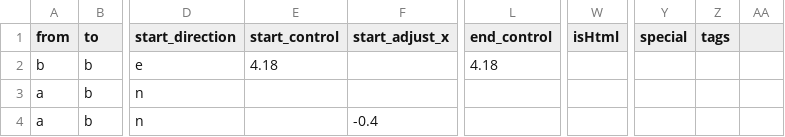
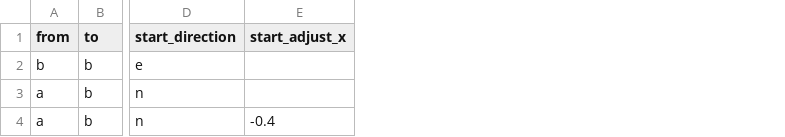
Before and after one commit to mathew-j-davis/boxesandarrows, a CSV file: data/edges.csv, drawn as a sheet; only a part is shown, gaps mark what is left out; the diff names each change by its address in the sheet, - before the commit and + after, or states it on an @@ line.

```diff
--- a/data/edges.csv
+++ b/data/edges.csv
-column E (start_control), row 2: 4.18
-column L (end_control), row 2: 4.18
-column W (isHtml), empty
-column Y (special), empty
-column Z (tags), empty
-column AA, empty
```
Also changed, not shown: data/nodes.csv, 9 other files.
